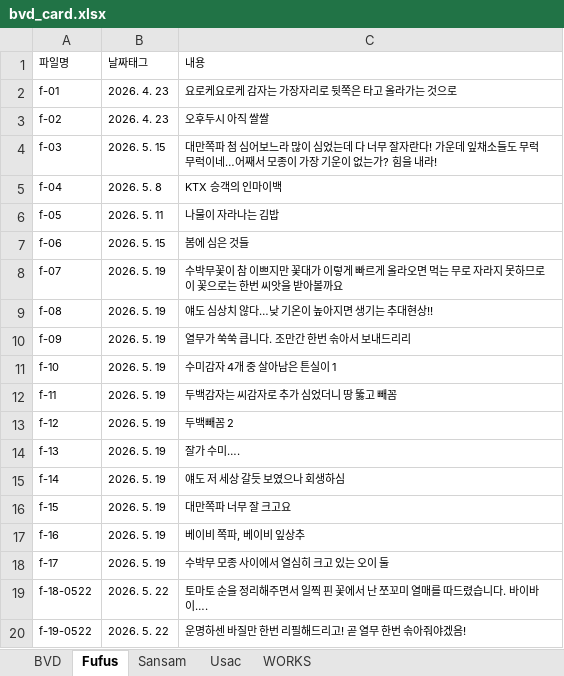
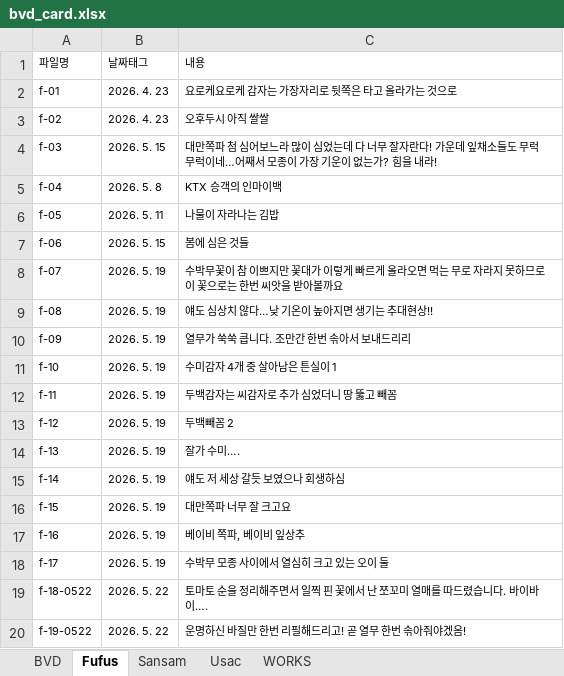
Before and after one commit to giinhan/bvd2026, an Excel workbook: txt/bvd_card.xlsx, sheet Fufus, drawn as a sheet; values as stored, in another font and other column widths than the file's, no borders; the diff names each change by its address in the sheet, - before the commit and + after, or states it on an @@ line.

Commit message:
0522-3

```diff
--- a/txt/bvd_card.xlsx (sheet Fufus)
+++ b/txt/bvd_card.xlsx (sheet Fufus)
-C20: 운명하센 바질만 한번 리필해드리고! 곧 열무 한번 솎아줘야겠음!
+C20: 운명하신 바질만 한번 리필해드리고! 곧 열무 한번 솎아줘야겠음!
```
